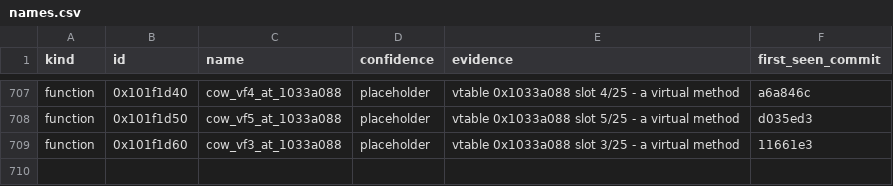
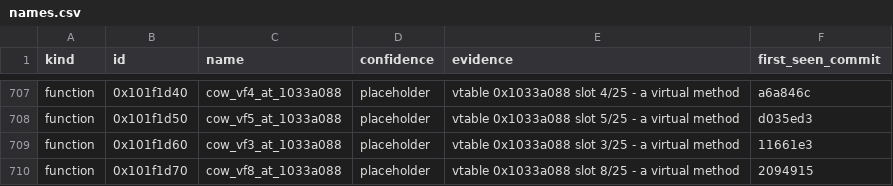
Before and after one commit to cowrevenge/cow_kuluu_xi_anything, a CSV file: cow/names.csv, drawn as a sheet; only a part is shown, gaps mark what is left out.

Commit message:
cow: 0x101f1d70 cow_vf8_at_1033a088 [placeholder]

```diff
--- a/cow/names.csv
+++ b/cow/names.csv
@@ -709 +709,2 @@ function,0x101f1d50,cow_vf5_at_1033a088,placeholder,"vtable 0x1033a088 slot 5/25
 function,0x101f1d60,cow_vf3_at_1033a088,placeholder,"vtable 0x1033a088 slot 3/25 - a virtual method",11661e3
+function,0x101f1d70,cow_vf8_at_1033a088,placeholder,"vtable 0x1033a088 slot 8/25 - a virtual method",2094915
```
Also changed, not shown: 9 other files.
